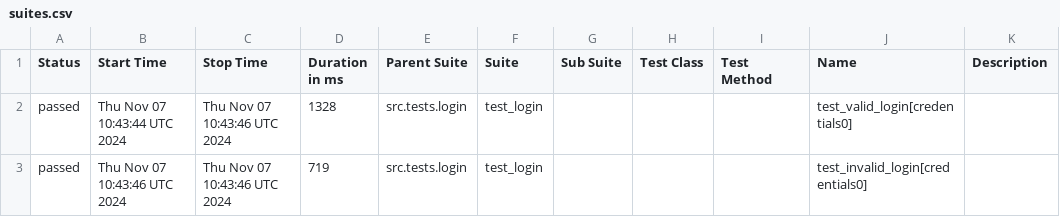
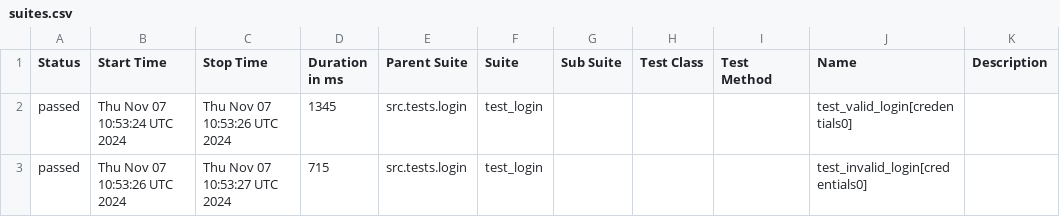
Before and after one commit to ybhuiyan/web-automation-selenium-python, a CSV file: data/suites.csv, drawn as a sheet.

```diff
--- a/data/suites.csv
+++ b/data/suites.csv
@@ -1,3 +1,3 @@
 "Status","Start Time","Stop Time","Duration in ms","Parent Suite","Suite","Sub Suite","Test Class","Test Method","Name","Description"
-"passed","Thu Nov 07 10:43:44 UTC 2024","Thu Nov 07 10:43:46 UTC 2024","1328","src.tests.login","test_login","","","","test_valid_login[credentials0]",""
-"passed","Thu Nov 07 10:43:46 UTC 2024","Thu Nov 07 10:43:46 UTC 2024","719","src.tests.login","test_login","","","","test_invalid_login[credentials0]",""
+"passed","Thu Nov 07 10:53:24 UTC 2024","Thu Nov 07 10:53:26 UTC 2024","1345","src.tests.login","test_login","","","","test_valid_login[credentials0]",""
+"passed","Thu Nov 07 10:53:26 UTC 2024","Thu Nov 07 10:53:27 UTC 2024","715","src.tests.login","test_login","","","","test_invalid_login[credentials0]",""
```
Also changed, not shown: 31 other files.
